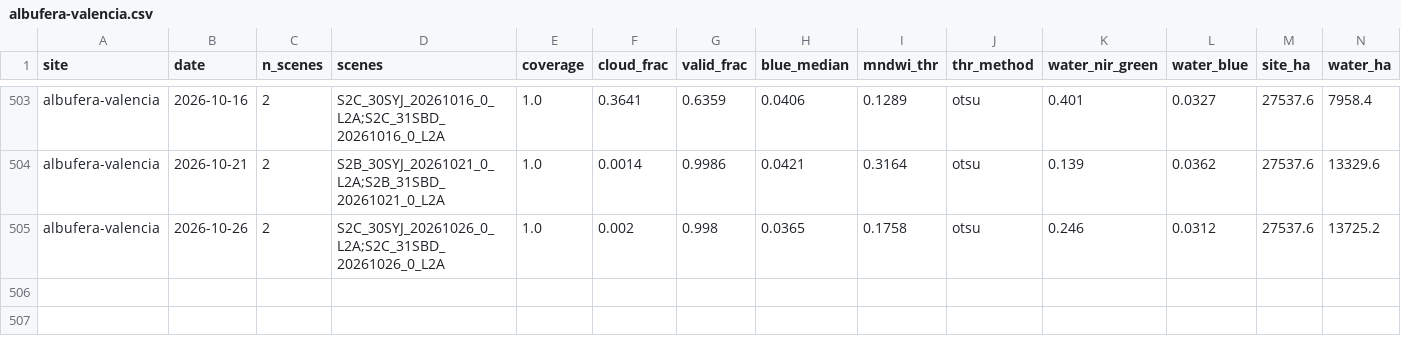
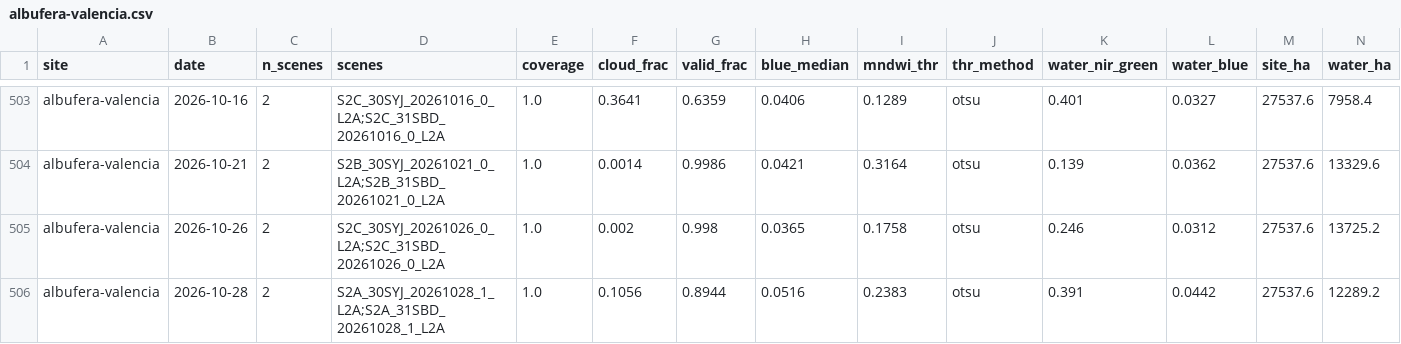
Before and after one commit to Asensio94/vigilancia-humedales, a CSV file: data/series/albufera-valencia.csv, drawn as a sheet; only a part is shown, gaps mark what is left out; rows hold the shown columns only; the diff names each change by its address in the sheet, - before the commit and + after, or states it on an @@ line.

```diff
--- a/data/series/albufera-valencia.csv
+++ b/data/series/albufera-valencia.csv
+row 506: albufera-valencia | 2026-10-28 | 2 | S2A_30SYJ_20261028_1_L2A;S2A_31SBD_20261028_1_L2A | 1.0 | 0.1056 | 0.8944 | 0.0516 | 0.2383 | otsu | 0.391 | 0.0442 | 27537.6 | 12289.2
```
Also changed, not shown: data/series/brenne.csv, data/series/camargue.csv, 3 other files.
